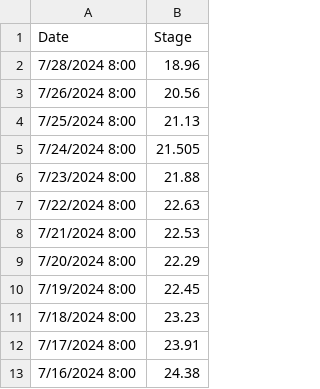
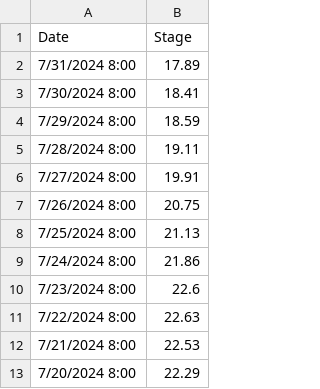
Before and after one commit to atashie/RiverLevelMonitor_Simplot_Beta, a CSV file: Data/Mississippi River At Helena_AR.csv, drawn as a sheet; only a part is shown; the shorter side is filled out with more unchanged rows.

Commit message:
data up

```diff
--- a/Data/Mississippi River At Helena_AR.csv
+++ b/Data/Mississippi River At Helena_AR.csv
@@ -1,7 +1,11 @@
 Date,Stage
-7/28/2024 8:00,18.96
-7/26/2024 8:00,20.56
+7/31/2024 8:00,17.89
+7/30/2024 8:00,18.41
+7/29/2024 8:00,18.59
+7/28/2024 8:00,19.11
+7/27/2024 8:00,19.91
+7/26/2024 8:00,20.75
 7/25/2024 8:00,21.13
-7/24/2024 8:00,21.505
-7/23/2024 8:00,21.88
+7/24/2024 8:00,21.86
+7/23/2024 8:00,22.6
 7/22/2024 8:00,22.63
```
Also changed, not shown: Data/Mississippi River At Caruthersville_MO.csv, Data/Mississippi River At Memphis_TN _Weather Bureau Gage_.csv, 5 other files.
